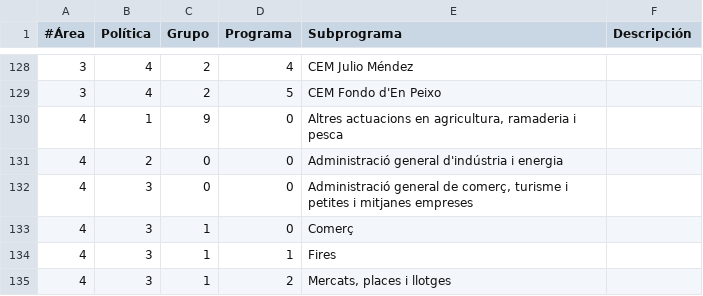
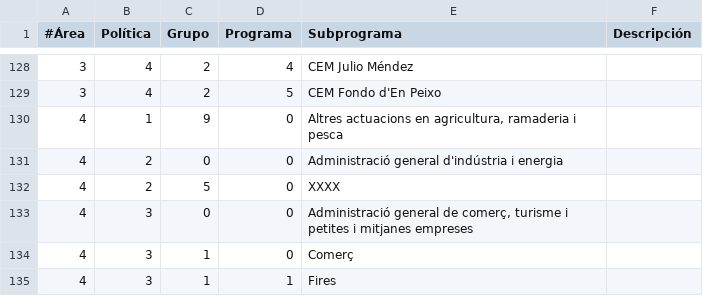
Before and after one commit to civio/presupuesto-elprat, a CSV file: data/ca/areas_funcionales.csv, drawn as a sheet; only a part is shown, gaps mark what is left out; the shorter side is filled out with more unchanged rows.

```diff
--- a/data/ca/areas_funcionales.csv
+++ b/data/ca/areas_funcionales.csv
@@ -131,2 +131,3 @@
 4,2,0,0,Administració general d'indústria i energia
+4,2,5,0,XXXX
 4,3,0,0,"Administració general de comerç, turisme i petites i mitjanes empreses"
```
Also changed, not shown: data/ca/municipio/2023/ingresos.csv, data/es/areas_funcionales.csv, 4 other files.
